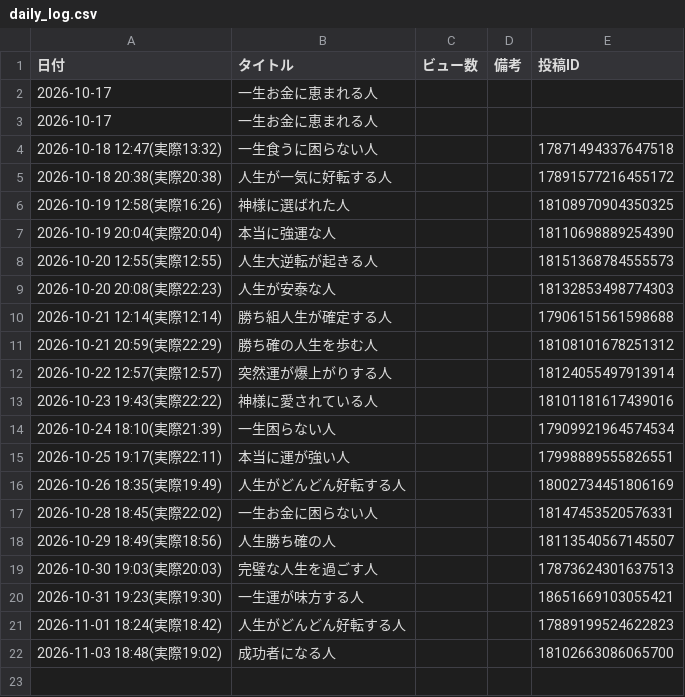
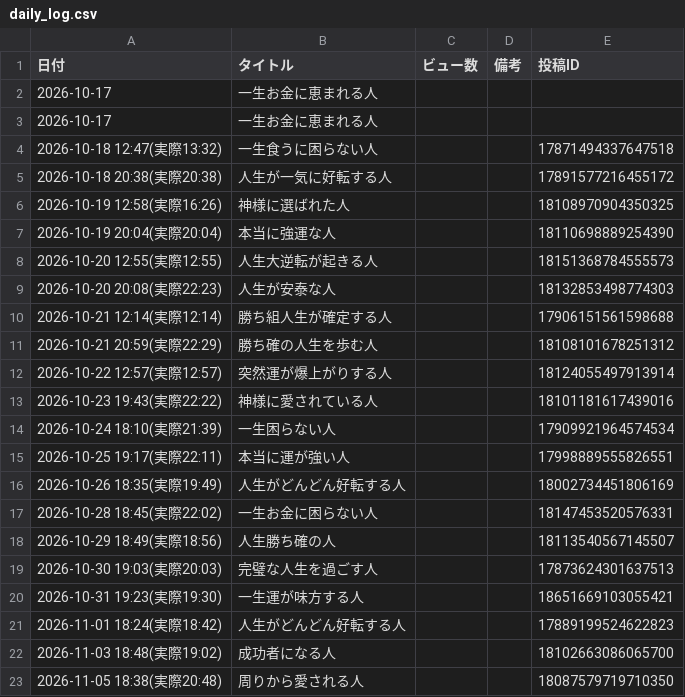
Before and after one commit to barbiechan7/insta-auto-reels, a CSV file: data/daily_log.csv, drawn as a sheet.

```diff
--- a/data/daily_log.csv
+++ b/data/daily_log.csv
@@ -22 +22,2 @@
 2026-11-03 18:48(実際19:02),成功者になる人,,,18102663086065700
+2026-11-05 18:38(実際20:48),周りから愛される人,,,18087579719710350
```
Also changed, not shown: 1 other file.
